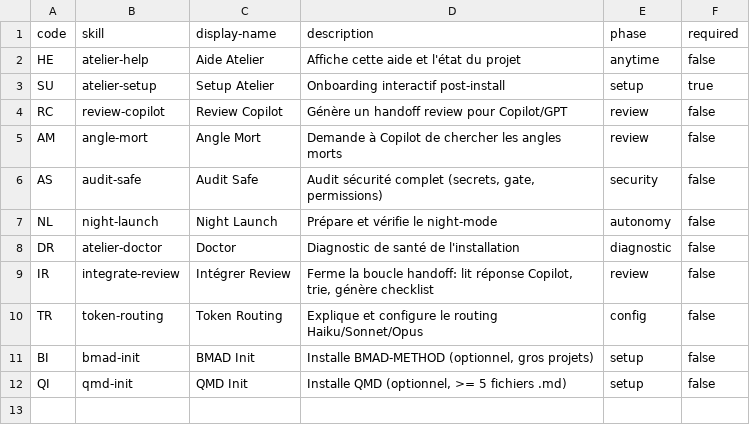
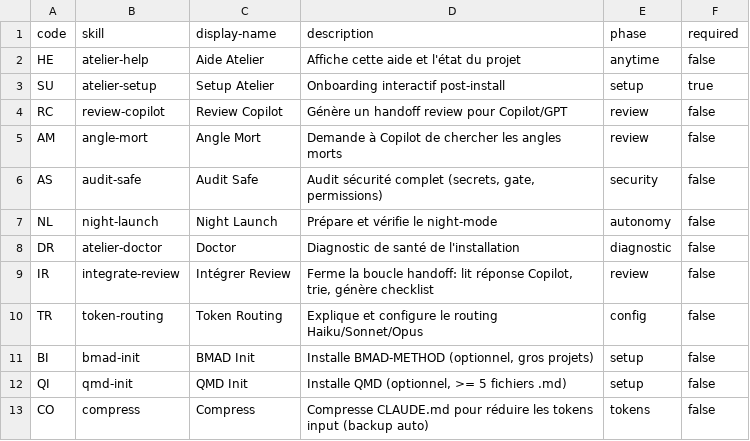
Before and after one commit to malikkaraoui/claude-atelier, a CSV file: src/skills/atelier-help/atelier-help.csv, drawn as a sheet; the diff names each change by its address in the sheet, - before the commit and + after, or states it on an @@ line.

Commit message:
feat(compress): ajouter skill /compress — reduction tokens input CLAUDE.md
Inspire de caveman-compress. Compresse la prose de CLAUDE.md avant
night-mode long. Backup auto, regles de preservation code/chemins.
40-65% de reduction estimee sur le fichier charge a chaque message.

```diff
--- a/src/skills/atelier-help/atelier-help.csv
+++ b/src/skills/atelier-help/atelier-help.csv
+row 13: CO | compress | Compress | Compresse CLAUDE.md pour réduire les tokens input (backup auto) | tokens | false
```
Also changed, not shown: 2 other files.
